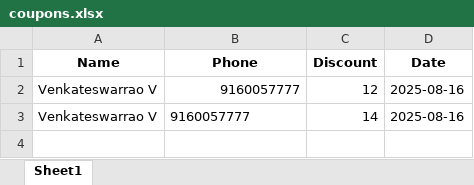
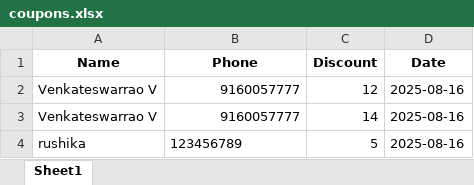
Before and after one commit to vamkathula-ai/NiravansFoodCourt, an Excel workbook: coupons.xlsx, sheet Sheet1, drawn as a sheet; values as stored, in another font and other column widths than the file's, no borders; the diff names each change by its address in the sheet, - before the commit and + after, or states it on an @@ line.

```diff
--- a/coupons.xlsx (sheet Sheet1)
+++ b/coupons.xlsx (sheet Sheet1)
-B3 alignment: left
+B3 alignment: right
+row 4: rushika | 123456789 | 5 | 2025-08-16
```
Also changed, not shown: claimed_discounts.xlsx, 3 other files.
